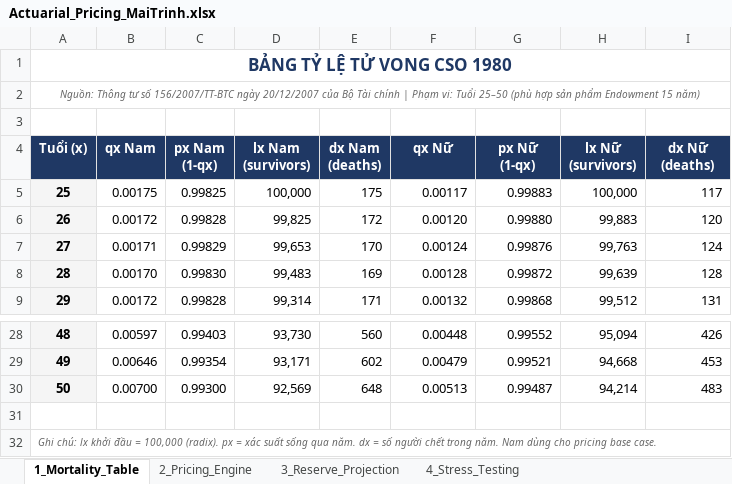
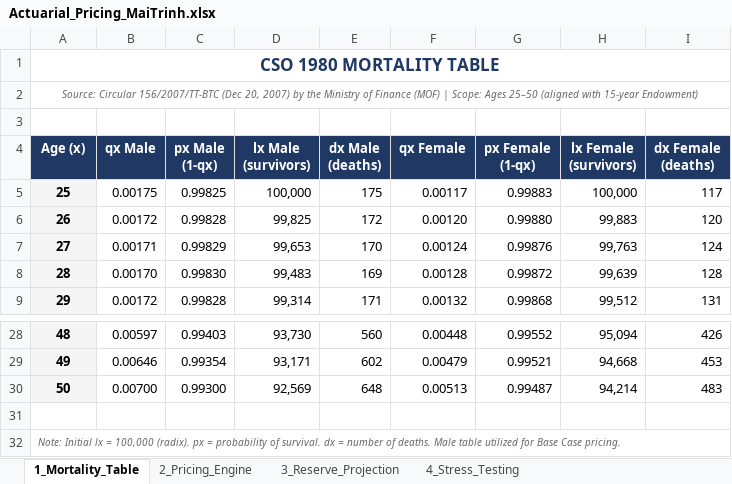
Before and after one commit to TrinhXuanMai/Endowment-Pricing-Engine, an Excel workbook: Actuarial_Pricing_MaiTrinh.xlsx, sheet 1_Mortality_Table, drawn as a sheet; only a part is shown, gaps mark what is left out; values as stored, in another font and other column widths than the file's, no borders; removed rows and columns are numbered as before the commit, all else as after; ↵ is a line break in a cell; the diff names each change by its address in the sheet, - before the commit and + after, or states it on an @@ line.

```diff
--- a/Actuarial_Pricing_MaiTrinh.xlsx (sheet 1_Mortality_Table)
+++ b/Actuarial_Pricing_MaiTrinh.xlsx (sheet 1_Mortality_Table)
-A1: BẢNG TỶ LỆ TỬ VONG CSO 1980
+A1: CSO 1980 MORTALITY TABLE
-A2: Nguồn: Thông tư số 156/2007/TT-BTC ngày 20/12/2007 của Bộ Tài chính | Phạm vi: Tuổi 25–50 (phù hợp sản phẩm Endowment 15 năm)
+A2: Source: Circular 156/2007/TT-BTC (Dec 20, 2007) by the Ministry of Finance (MOF) | Scope: Ages 25–50 (aligned with 15-year Endowment)
-row 4: Tuổi (x) | qx Nam | px Nam ↵ (1-qx) | lx Nam ↵ (survivors) | dx Nam ↵ (deaths) | qx Nữ | px Nữ ↵ (1-qx) | lx Nữ ↵ (survivors) | dx Nữ ↵ (deaths)
+row 4: Age (x) | qx Male | px Male ↵ (1-qx) | lx Male ↵ (survivors) | dx Male ↵ (deaths) | qx Female | px Female ↵ (1-qx) | lx Female ↵ (survivors) | dx Female ↵ (deaths)
-A32: Ghi chú: lx khởi đầu = 100,000 (radix). px = xác suất sống qua năm. dx = số người chết trong năm. Nam dùng cho pricing base case.
+A32: Note: Initial lx = 100,000 (radix). px = probability of survival. dx = number of deaths. Male table utilized for Base Case pricing.
```
Also changed, not shown: sheet 2_Pricing_Engine, sheet 4_Stress_Testing, sheet 3_Reserve_Projection, 1 other file.
